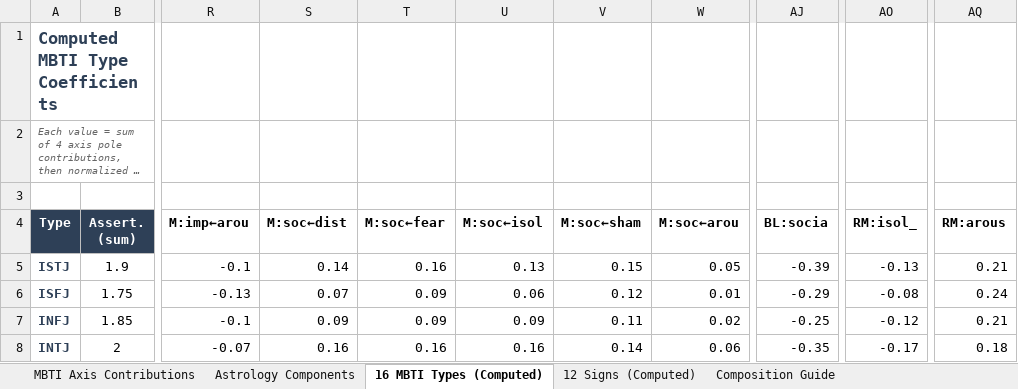
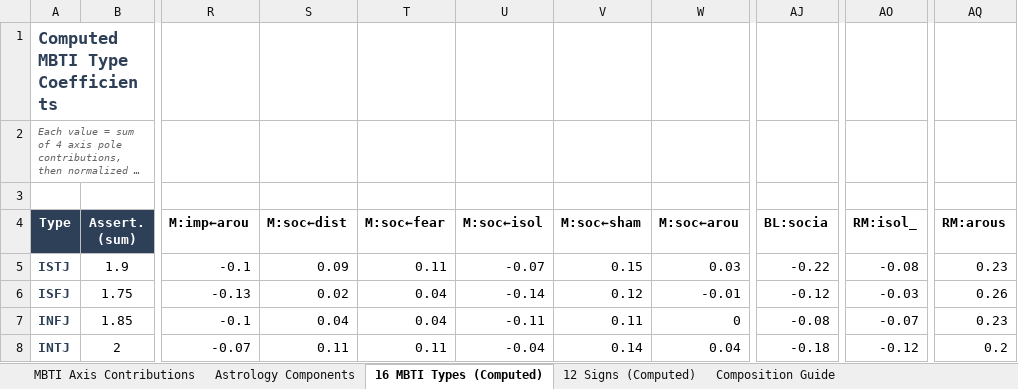
Before and after one commit to astarrh/animus, an Excel workbook: docs/personality_building_blocks.xlsx, sheet 16 MBTI Types (Computed), drawn as a sheet; only a part is shown, gaps mark what is left out; long unchanged cells end in …; values as stored, in another font and other column widths than the file's, no borders; the diff covers the shown part only; the diff names each change by its address in the sheet, - before the commit and + after, or states it on an @@ line.

```diff
--- a/docs/personality_building_blocks.xlsx (sheet 16 MBTI Types (Computed))
+++ b/docs/personality_building_blocks.xlsx (sheet 16 MBTI Types (Computed))
-S5 (M:soc←dist): 0.14
+S5 (M:soc←dist): 0.09
-T5 (M:soc←fear): 0.16
+T5 (M:soc←fear): 0.11
-U5 (M:soc←isol): 0.13
+U5 (M:soc←isol): -0.07
-W5 (M:soc←arou): 0.05
+W5 (M:soc←arou): 0.03
-AJ5 (BL:socia): -0.39
+AJ5 (BL:socia): -0.22
-AO5 (RM:isol_): -0.13
+AO5 (RM:isol_): -0.08
-AQ5 (RM:arous): 0.21
+AQ5 (RM:arous): 0.23
-S6 (M:soc←dist): 0.07
+S6 (M:soc←dist): 0.02
-T6:T7 (M:soc←fear): 0.09
+T6:T7 (M:soc←fear): 0.04
-U6 (M:soc←isol): 0.06
+U6 (M:soc←isol): -0.14
-W6 (M:soc←arou): 0.01
+W6 (M:soc←arou): -0.01
-AJ6 (BL:socia): -0.29
+AJ6 (BL:socia): -0.12
-AO6 (RM:isol_): -0.08
+AO6 (RM:isol_): -0.03
-AQ6 (RM:arous): 0.24
+AQ6 (RM:arous): 0.26
-S7 (M:soc←dist): 0.09
+S7 (M:soc←dist): 0.04
-U7 (M:soc←isol): 0.09
+U7 (M:soc←isol): -0.11
-W7 (M:soc←arou): 0.02
+W7 (M:soc←arou): 0
-AJ7 (BL:socia): -0.25
+AJ7 (BL:socia): -0.08
-AO7 (RM:isol_): -0.12
+AO7 (RM:isol_): -0.07
-AQ7 (RM:arous): 0.21
+AQ7 (RM:arous): 0.23
-S8 (M:soc←dist): 0.16
+S8 (M:soc←dist): 0.11
-T8 (M:soc←fear): 0.16
+T8 (M:soc←fear): 0.11
-U8 (M:soc←isol): 0.16
+U8 (M:soc←isol): -0.04
-W8 (M:soc←arou): 0.06
+W8 (M:soc←arou): 0.04
-AJ8 (BL:socia): -0.35
+AJ8 (BL:socia): -0.18
-AO8 (RM:isol_): -0.17
+AO8 (RM:isol_): -0.12
-AQ8 (RM:arous): 0.18
+AQ8 (RM:arous): 0.2
```
Also changed, not shown: 84 edited cells elsewhere in this sheet, sheet MBTI Matrix Components, sheet MBTI Baseline Components, 4 other files.
